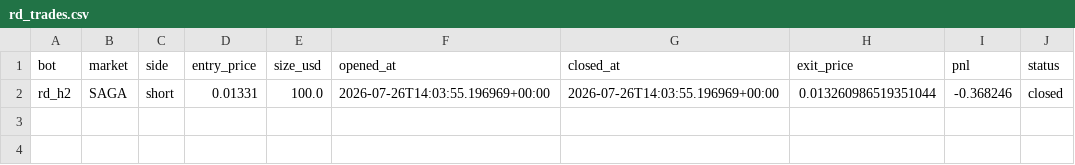
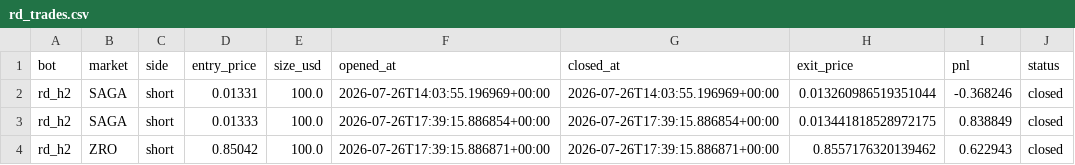
Before and after one commit to BSA-Laky/banc-paper, a CSV file: rd_trades.csv, drawn as a sheet.

```diff
--- a/rd_trades.csv
+++ b/rd_trades.csv
@@ -2 +2,3 @@ bot,market,side,entry_price,size_usd,opened_at,closed_at,exit_price,pnl,status
 rd_h2,SAGA,short,0.01331,100.0,2026-07-26T14:03:55.196969+00:00,2026-07-26T14:03:55.196969+00:00,0.013260986519351044,-0.368246,closed
+rd_h2,SAGA,short,0.01333,100.0,2026-07-26T17:39:15.886854+00:00,2026-07-26T17:39:15.886854+00:00,0.013441818528972175,0.838849,closed
+rd_h2,ZRO,short,0.85042,100.0,2026-07-26T17:39:15.886871+00:00,2026-07-26T17:39:15.886871+00:00,0.8557176320139462,0.622943,closed
```
Also changed, not shown: 1 other file.
